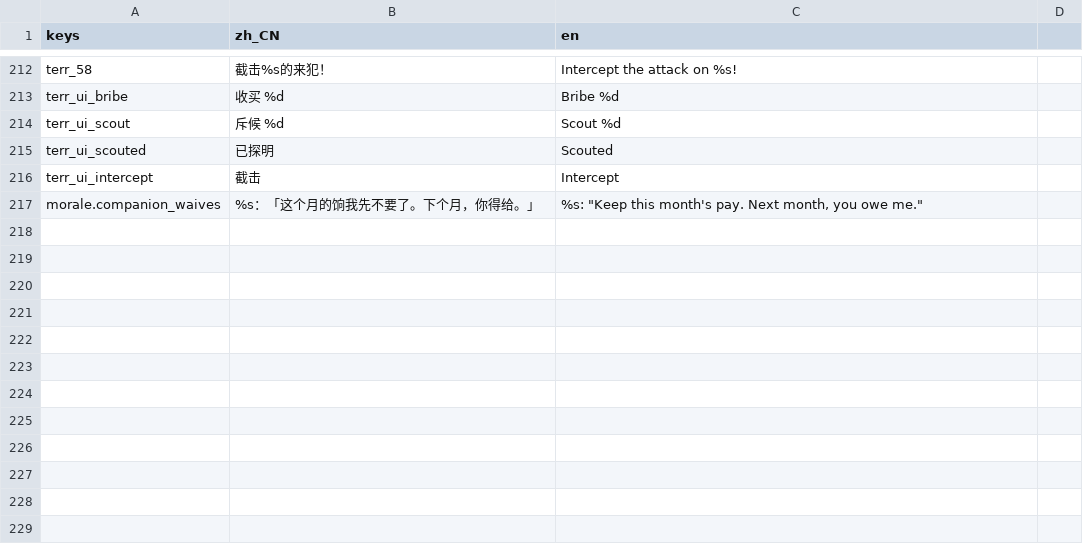
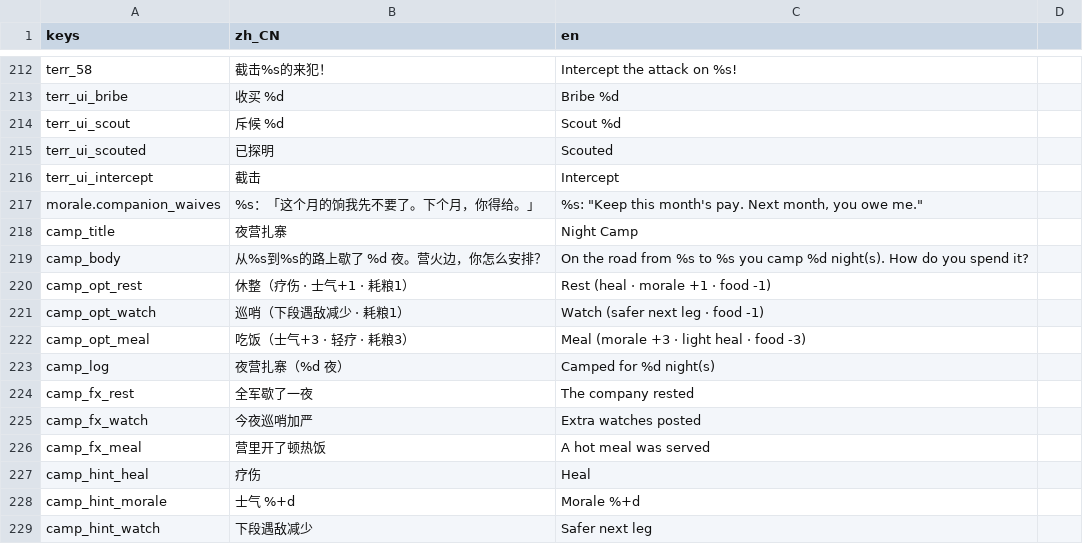
Before and after one commit to wuyongjia666-droid/CenturyKnights, a CSV file: project/data/locale/company.csv, drawn as a sheet; only a part is shown, gaps mark what is left out; the diff names each change by its address in the sheet, - before the commit and + after, or states it on an @@ line.

```diff
--- a/project/data/locale/company.csv
+++ b/project/data/locale/company.csv
+row 218: camp_title | 夜营扎寨 | Night Camp
+row 219: camp_body | 从%s到%s的路上歇了 %d 夜。营火边，你怎么安排？ | On the road from %s to %s you camp %d night(s). How do you spend it?
+row 220: camp_opt_rest | 休整（疗伤 · 士气+1 · 耗粮1） | Rest (heal · morale +1 · food -1)
+row 221: camp_opt_watch | 巡哨（下段遇敌减少 · 耗粮1） | Watch (safer next leg · food -1)
+row 222: camp_opt_meal | 吃饭（士气+3 · 轻疗 · 耗粮3） | Meal (morale +3 · light heal · food -3)
+row 223: camp_log | 夜营扎寨（%d 夜） | Camped for %d night(s)
+row 224: camp_fx_rest | 全军歇了一夜 | The company rested
+row 225: camp_fx_watch | 今夜巡哨加严 | Extra watches posted
+row 226: camp_fx_meal | 营里开了顿热饭 | A hot meal was served
+row 227: camp_hint_heal | 疗伤 | Heal
+row 228: camp_hint_morale | 士气 %+d | Morale %+d
+row 229: camp_hint_watch | 下段遇敌减少 | Safer next leg
```
Also changed, not shown: 4 other files.
